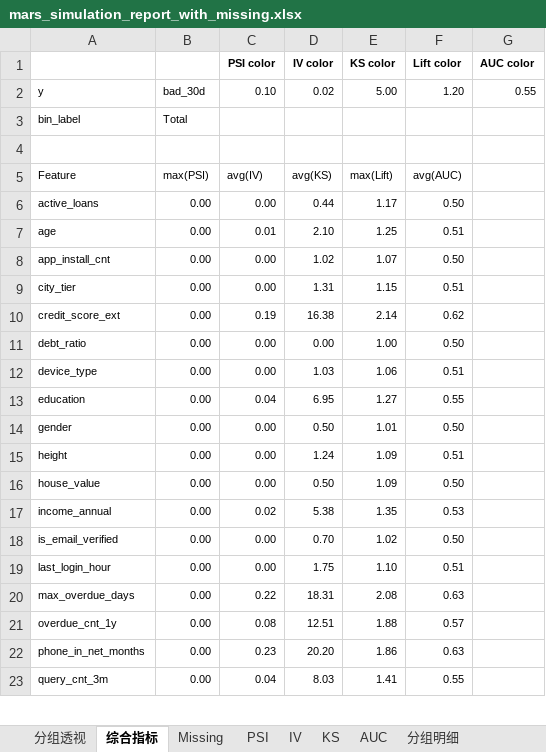
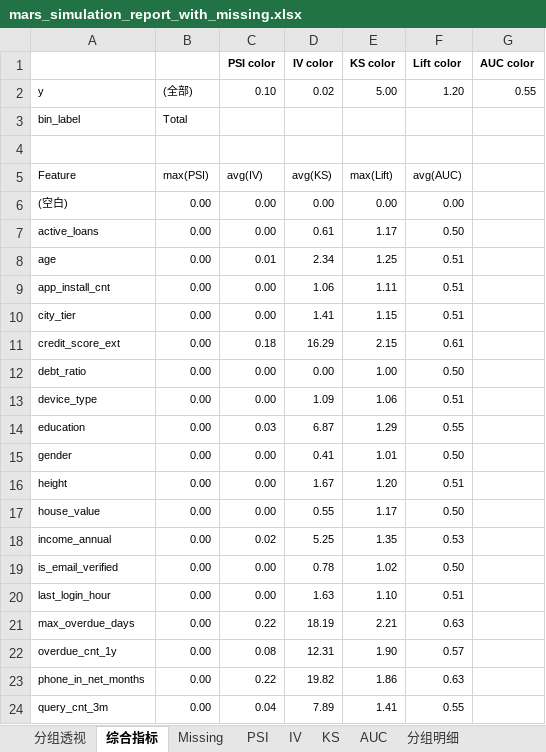
Before and after one commit to nana721/mars-risk, an Excel workbook: src/mars_simulation_report_with_missing.xlsx, sheet 综合指标, drawn as a sheet; only a part is shown; values as stored, in another font and other column widths than the file's, no borders; conditional formats not drawn; addresses are those after the commit; the diff covers the shown part only; the diff names each change by its address in the sheet, - before the commit and + after, or states it on an @@ line.

```diff
--- a/src/mars_simulation_report_with_missing.xlsx (sheet 综合指标)
+++ b/src/mars_simulation_report_with_missing.xlsx (sheet 综合指标)
-B2: bad_30d
+B2: (全部)
+row 6: (空白) | 0.00 | 0.00 | 0.00 | 0.00 | 0.00
-D7 (IV color): 0.44
+D7 (IV color): 0.61
-D8 (IV color): 2.10
+D8 (IV color): 2.34
-D9 (IV color): 1.02
+D9 (IV color): 1.06
-E9 (KS color): 1.07
+E9 (KS color): 1.11
-F9 (Lift color): 0.50
+F9 (Lift color): 0.51
-D10 (IV color): 1.31
+D10 (IV color): 1.41
-C11 (PSI color): 0.19
+C11 (PSI color): 0.18
-D11 (IV color): 16.38
+D11 (IV color): 16.29
-E11 (KS color): 2.14
+E11 (KS color): 2.15
-F11 (Lift color): 0.62
+F11 (Lift color): 0.61
-D13 (IV color): 1.03
+D13 (IV color): 1.09
-C14 (PSI color): 0.04
+C14 (PSI color): 0.03
-D14 (IV color): 6.95
+D14 (IV color): 6.87
-E14 (KS color): 1.27
+E14 (KS color): 1.29
-D15 (IV color): 0.50
+D15 (IV color): 0.41
-D16 (IV color): 1.24
+D16 (IV color): 1.67
-E16 (KS color): 1.09
+E16 (KS color): 1.20
-D17 (IV color): 0.50
+D17 (IV color): 0.55
-E17 (KS color): 1.09
+E17 (KS color): 1.17
-D18 (IV color): 5.38
+D18 (IV color): 5.25
-D19 (IV color): 0.70
+D19 (IV color): 0.78
-D20 (IV color): 1.75
+D20 (IV color): 1.63
-D21 (IV color): 18.31
+D21 (IV color): 18.19
-E21 (KS color): 2.08
+E21 (KS color): 2.21
-D22 (IV color): 12.51
+D22 (IV color): 12.31
-E22 (KS color): 1.88
+E22 (KS color): 1.90
-C23 (PSI color): 0.23
+C23 (PSI color): 0.22
-D23 (IV color): 20.20
+D23 (IV color): 19.82
-D24 (IV color): 8.03
+D24 (IV color): 7.89
```
Also changed, not shown: 4 edited cells elsewhere in this sheet, sheet 分组透视, sheet 分组明细, sheet KS, sheet IV, sheet Missing, sheet AUC, 1 more sheet, 11 other files.
